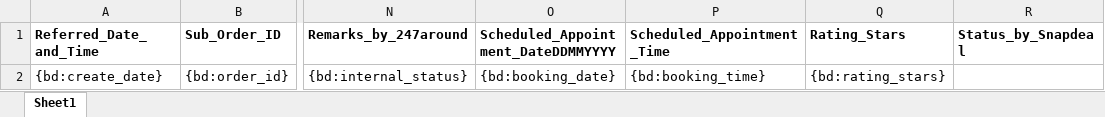
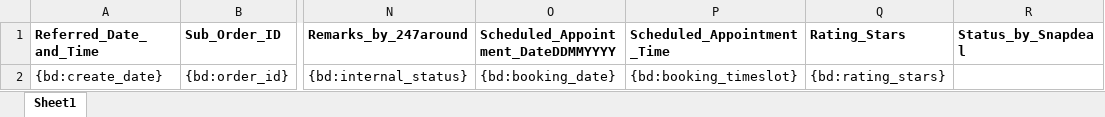
Before and after one commit to 247around-DeepakSharma/Deepak, an Excel workbook: application/controllers/excel-templates/SD_Summary_Template-v2.xlsx, sheet Sheet1, drawn as a sheet; only a part is shown, gaps mark what is left out; values as stored, in another font and other column widths than the file's, no borders; the diff names each change by its address in the sheet, - before the commit and + after, or states it on an @@ line.

```diff
--- a/application/controllers/excel-templates/SD_Summary_Template-v2.xlsx (sheet Sheet1)
+++ b/application/controllers/excel-templates/SD_Summary_Template-v2.xlsx (sheet Sheet1)
-P2 (Scheduled_Appointment_Time): {bd:booking_time}
+P2 (Scheduled_Appointment_Time): {bd:booking_timeslot}
```
Also changed, not shown: 1 other file.
